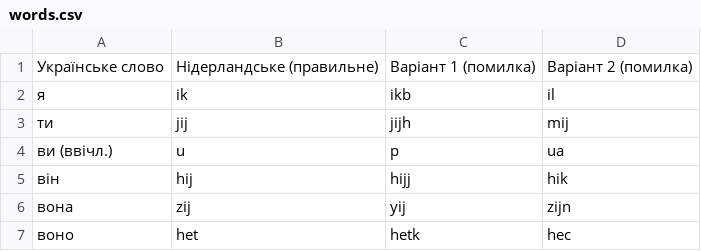
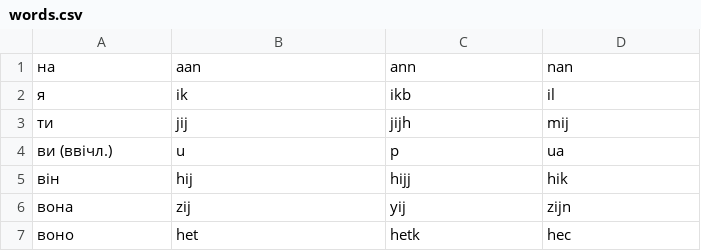
Before and after one commit to Bdgor/taaltoren, a CSV file: words.csv, drawn as a sheet; only a part is shown.

Commit message:
Update words.csv

```diff
--- a/words.csv
+++ b/words.csv
@@ -1,2 +1,2 @@
-Українське слово,Нідерландське (правильне),Варіант 1 (помилка),Варіант 2 (помилка)
+на,aan,ann,nan
 я,ik,ikb,il
```
